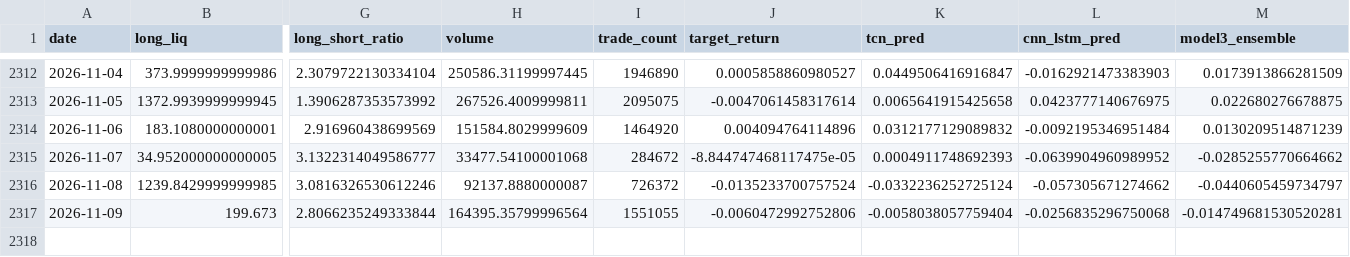
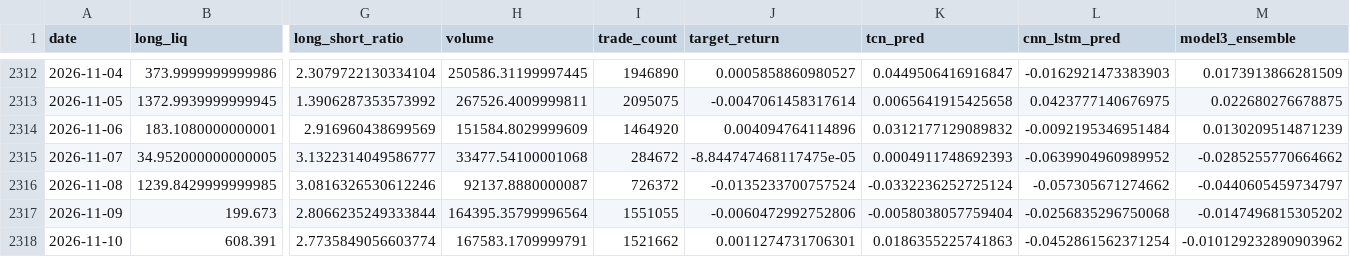
Before and after one commit to manavmax/Bitcoin-Alpha-System, a CSV file: model_3_derivatives_flow/results/model3_ensemble_predictions.csv, drawn as a sheet; only a part is shown, gaps mark what is left out; rows hold the shown columns only; the diff names each change by its address in the sheet, - before the commit and + after, or states it on an @@ line.

```diff
--- a/model_3_derivatives_flow/results/model3_ensemble_predictions.csv
+++ b/model_3_derivatives_flow/results/model3_ensemble_predictions.csv
-M2317 (model3_ensemble): -0.014749681530520281
+M2317 (model3_ensemble): -0.0147496815305202
+row 2318: 2026-11-10 | 608.391 | 2.7735849056603774 | 167583.1709999791 | 1521662 | 0.0011274731706301 | 0.0186355225741863 | -0.0452861562371254 | -0.010129232890903962
```
Also changed, not shown: model_1_price_dynamics/data_raw/btc_1d_2018_2025.csv, model_2_volatility_risk/processed/model2_volatility_features.csv, 47 other files.
